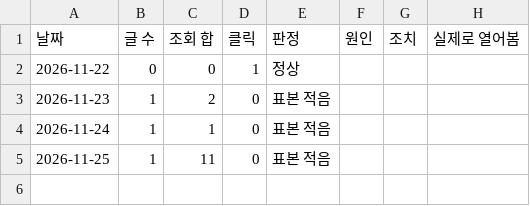
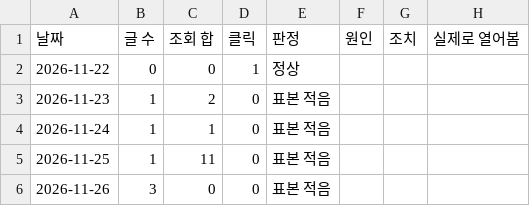
Before and after one commit to tenpm-lab/tenpm-auto, a CSV file: stats/deal/daily_check.csv, drawn as a sheet; the diff names each change by its address in the sheet, - before the commit and + after, or states it on an @@ line.

```diff
--- a/stats/deal/daily_check.csv
+++ b/stats/deal/daily_check.csv
+row 6: 2026-11-26 | 3 | 0 | 0 | 표본 적음
```
Also changed, not shown: stats/account.csv, stats/deal/posts.csv, 8 other files.
